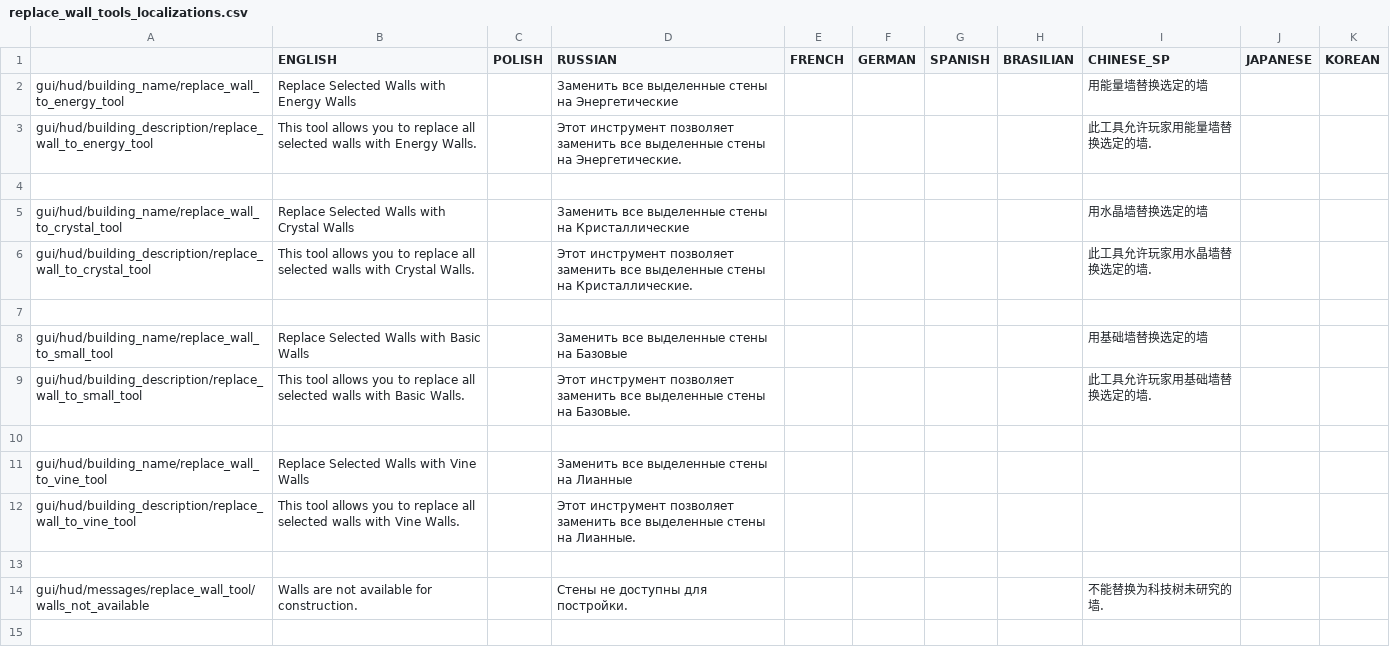
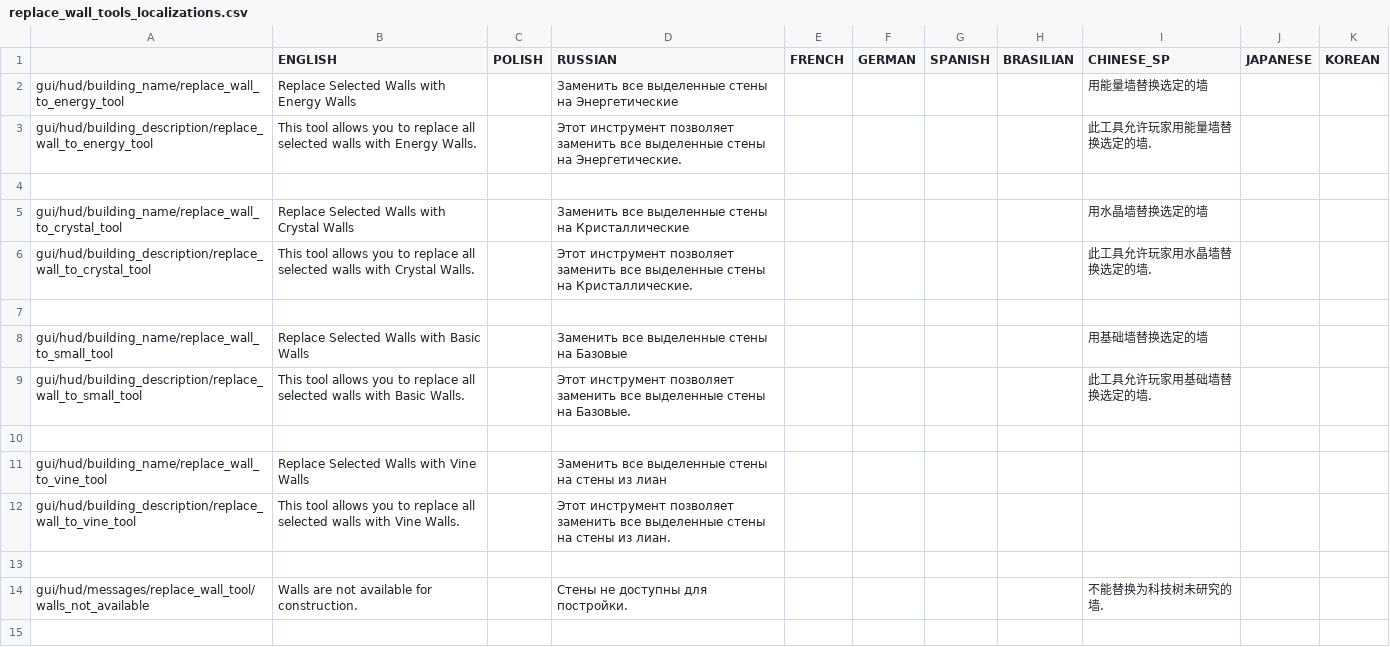
Before and after one commit to PonomarevDmitry/RiftbreakersMods, a CSV file: WallReplacementTools/gui/replace_wall_tools_localizations.csv, drawn as a sheet; only a part is shown.

Commit message:
WallReplacementTools. Changing localization.

```diff
--- a/WallReplacementTools/gui/replace_wall_tools_localizations.csv
+++ b/WallReplacementTools/gui/replace_wall_tools_localizations.csv
@@ -10,4 +10,4 @@ gui/hud/building_description/replace_wall_to_small_tool;This tool allows you to
 ;;;;;;;;;;
-gui/hud/building_name/replace_wall_to_vine_tool;Replace Selected Walls with Vine Walls;;Заменить все выделенные стены на Лианные;;;;;;;
-gui/hud/building_description/replace_wall_to_vine_tool;This tool allows you to replace all selected walls with Vine Walls.;;Этот инструмент позволяет заменить все выделенные стены на Лианные.;;;;;;;
+gui/hud/building_name/replace_wall_to_vine_tool;Replace Selected Walls with Vine Walls;;Заменить все выделенные стены на стены из лиан;;;;;;;
+gui/hud/building_description/replace_wall_to_vine_tool;This tool allows you to replace all selected walls with Vine Walls.;;Этот инструмент позволяет заменить все выделенные стены на стены из лиан.;;;;;;;
 ;;;;;;;;;;
```
